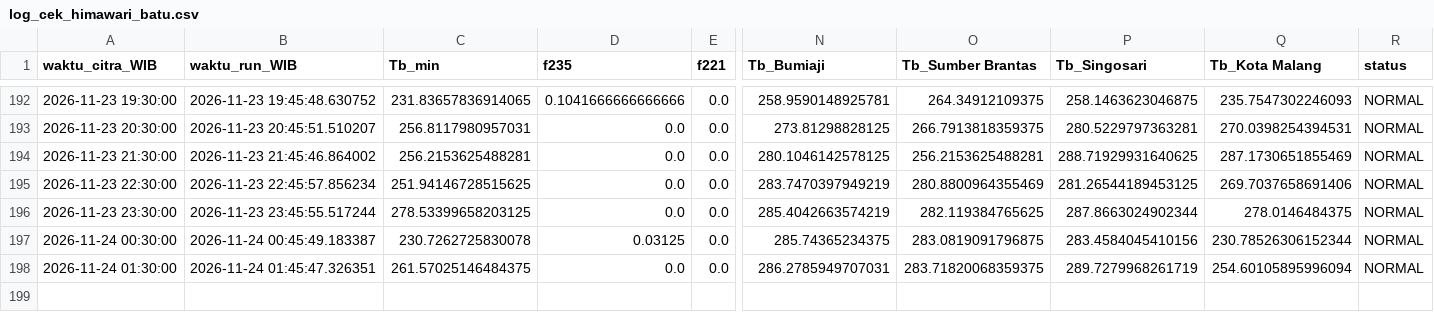
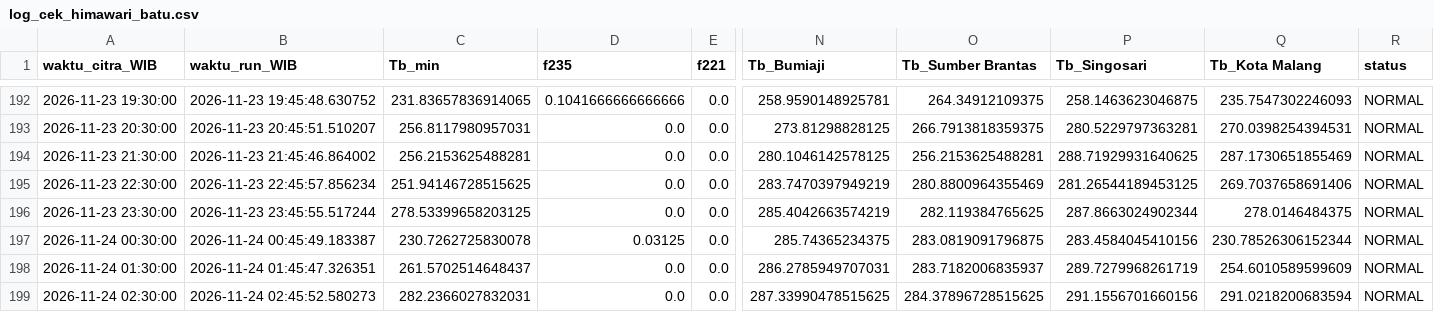
Before and after one commit to bagus2018/pantau-awan-batu, a CSV file: output/log_cek_himawari_batu.csv, drawn as a sheet; only a part is shown, gaps mark what is left out; rows hold the shown columns only; the diff names each change by its address in the sheet, - before the commit and + after, or states it on an @@ line.

```diff
--- a/output/log_cek_himawari_batu.csv
+++ b/output/log_cek_himawari_batu.csv
-C198 (Tb_min): 261.57025146484375
+C198 (Tb_min): 261.5702514648437
-O198 (Tb_Sumber Brantas): 283.71820068359375
+O198 (Tb_Sumber Brantas): 283.7182006835937
-Q198 (Tb_Kota Malang): 254.60105895996094
+Q198 (Tb_Kota Malang): 254.6010589599609
+row 199: 2026-11-24 02:30:00 | 2026-11-24 02:45:52.580273 | 282.2366027832031 | 0.0 | 0.0 | 287.33990478515625 | 284.37896728515625 | 291.1556701660156 | 291.0218200683594 | NORMAL
```
Also changed, not shown: output/LATEST_banding_historis.csv, output/LATEST_deret_awan.csv, 4 other files.
